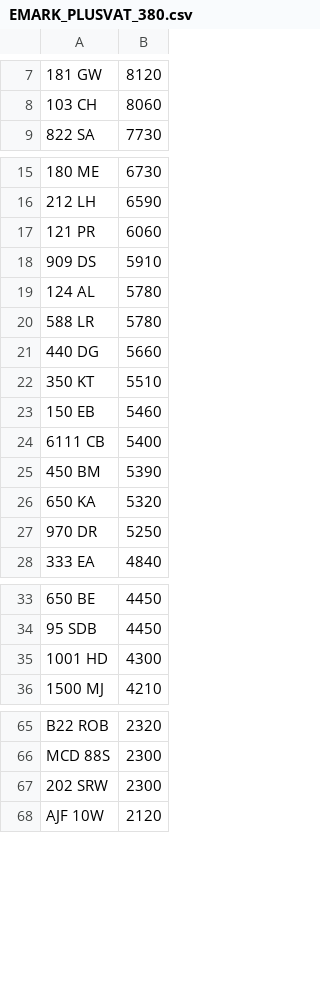
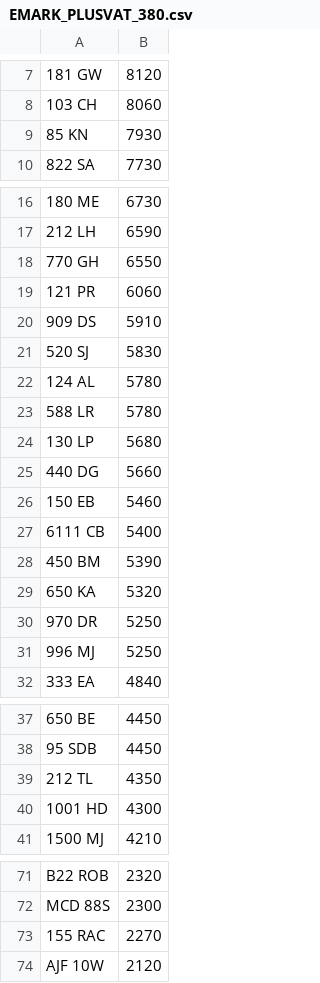
Before and after one commit to jamessaperia/simplyreg, a CSV file: csv/EMARK_PLUSVAT_380.csv, drawn as a sheet; only a part is shown, gaps mark what is left out; the diff covers the shown part only.

Commit message:
Update EMARK_PLUSVAT_380.csv

```diff
--- a/csv/EMARK_PLUSVAT_380.csv
+++ b/csv/EMARK_PLUSVAT_380.csv
@@ -8,2 +8,3 @@
 103 CH,8060
+85 KN,7930
 822 SA,7730
@@ -16,8 +17,10 @@
 212 LH,6590
+770 GH,6550
 121 PR,6060
 909 DS,5910
+520 SJ,5830
 124 AL,5780
 588 LR,5780
+130 LP,5680
 440 DG,5660
-350 KT,5510
 150 EB,5460
@@ -27,2 +30,3 @@
 970 DR,5250
+996 MJ,5250
 333 EA,4840
@@ -34,2 +38,3 @@
 95 SDB,4450
+212 TL,4350
 1001 HD,4300
@@ -66,3 +72,3 @@ B22 ROB,2320
 MCD 88S,2300
-202 SRW,2300
+155 RAC,2270
 AJF 10W,2120
```
Also changed, not shown: 3 added rows and 2 removed rows elsewhere in this file.
